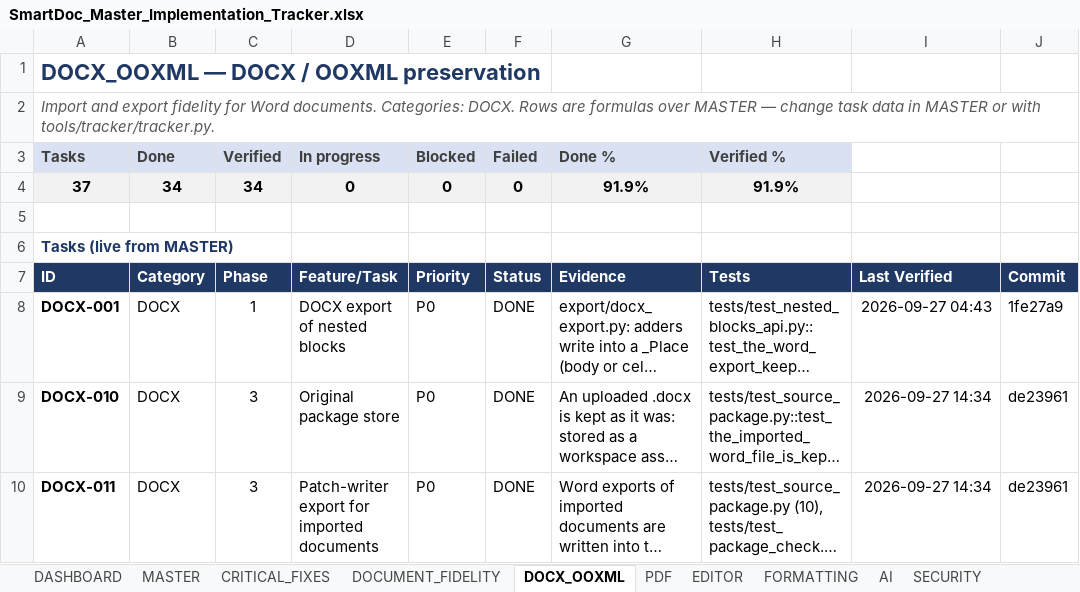
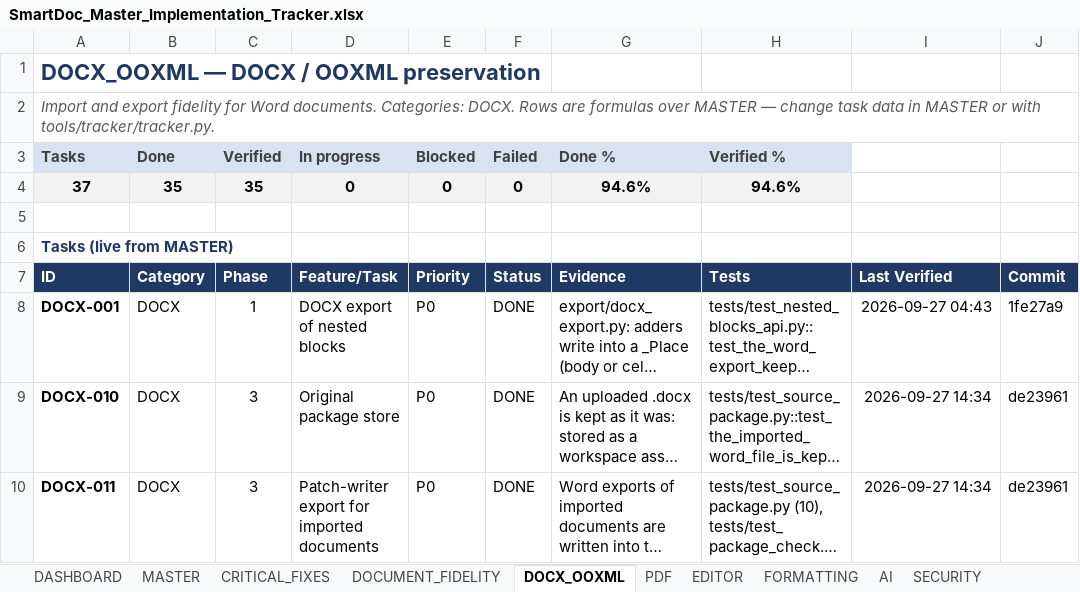
Before and after one commit to Drajeto07/claude, an Excel workbook: SmartDoc_Master_Implementation_Tracker.xlsx, sheet DOCX_OOXML, drawn as a sheet; only a part is shown; long unchanged cells end in …; values as stored, in another font and other column widths than the file's, no borders; conditional formats not drawn; the diff covers the shown part only; the diff names each change by its address in the sheet, - before the commit and + after, or states it on an @@ line.

```diff
--- a/SmartDoc_Master_Implementation_Tracker.xlsx (sheet DOCX_OOXML)
+++ b/SmartDoc_Master_Implementation_Tracker.xlsx (sheet DOCX_OOXML)
-B4 (Done): 34
+B4 (Done): 35
-C4 (Verified): 34
+C4 (Verified): 35
-G4 (Done %): 91.9%
+G4 (Done %): 94.6%
-H4 (Verified %): 91.9%
+H4 (Verified %): 94.6%
```
Also changed, not shown: 5 edited cells elsewhere in this sheet, sheet DASHBOARD, sheet TESTING, sheet SESSION_STATE, sheet CHANGE_LOG, sheet MASTER, formulas that keep their value, 2 other files.
